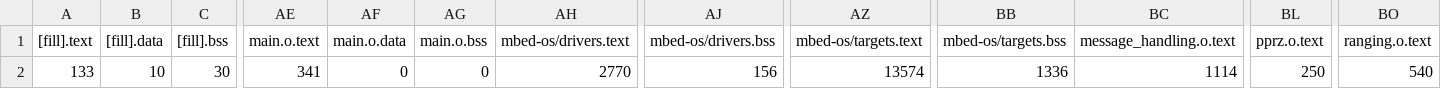
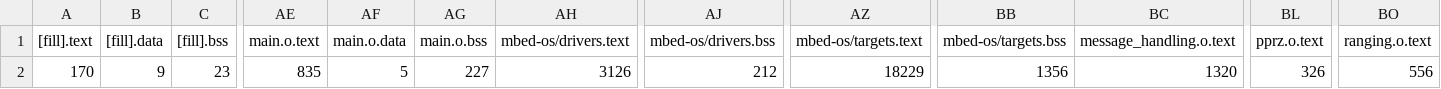
Before and after one commit to ovgu-FINken/DWM1000_Copter_Integration, a CSV file: BUILD/DWM1000_STM32L443CC/GCC_ARM-DEBUG/DWM1000_Copter_Integration_map.csv, drawn as a sheet; only a part is shown, gaps mark what is left out; the diff covers the shown part only; the diff names each change by its address in the sheet, - before the commit and + after, or states it on an @@ line.

Commit message:
implemented markus ranging algorithm the 'correct'way

```diff
--- a/BUILD/DWM1000_STM32L443CC/GCC_ARM-DEBUG/DWM1000_Copter_Integration_map.csv
+++ b/BUILD/DWM1000_STM32L443CC/GCC_ARM-DEBUG/DWM1000_Copter_Integration_map.csv
-A2 ([fill].text): 133
+A2 ([fill].text): 170
-B2 ([fill].data): 10
+B2 ([fill].data): 9
-C2 ([fill].bss): 30
+C2 ([fill].bss): 23
-AE2 (main.o.text): 341
+AE2 (main.o.text): 835
-AF2 (main.o.data): 0
+AF2 (main.o.data): 5
-AG2 (main.o.bss): 0
+AG2 (main.o.bss): 227
-AH2 (mbed-os/drivers.text): 2770
+AH2 (mbed-os/drivers.text): 3126
-AJ2 (mbed-os/drivers.bss): 156
+AJ2 (mbed-os/drivers.bss): 212
-AZ2 (mbed-os/targets.text): 13574
+AZ2 (mbed-os/targets.text): 18229
-BB2 (mbed-os/targets.bss): 1336
+BB2 (mbed-os/targets.bss): 1356
-BC2 (message_handling.o.text): 1114
+BC2 (message_handling.o.text): 1320
-BL2 (pprz.o.text): 250
+BL2 (pprz.o.text): 326
-BO2 (ranging.o.text): 540
+BO2 (ranging.o.text): 556
```
Also changed, not shown: 2 edited cells elsewhere in this file, 14 other files.
